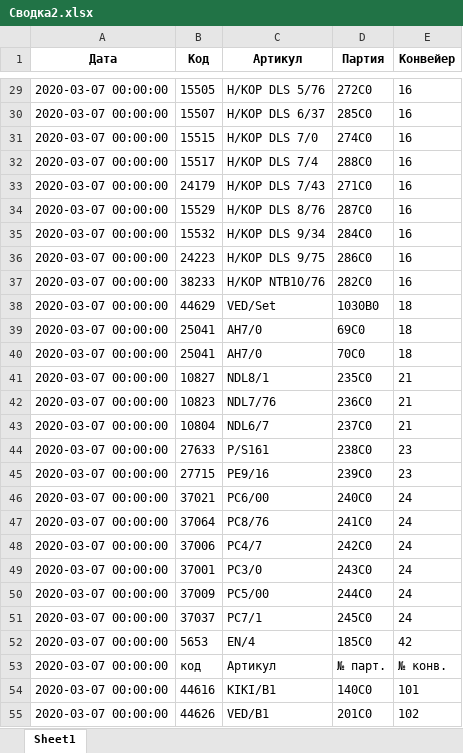
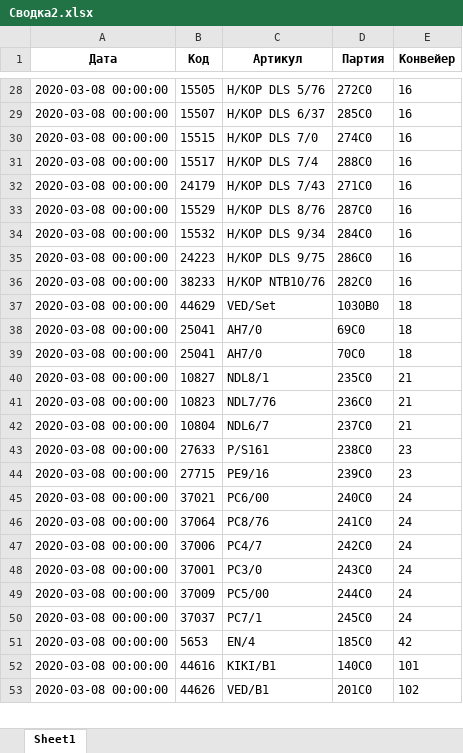
Before and after one commit to ShavedHedgehoc/One_more_try, an Excel workbook: Generate/Сводка2.xlsx, sheet Sheet1, drawn as a sheet; only a part is shown, gaps mark what is left out; values as stored, in another font and other column widths than the file's, no borders; removed rows and columns are numbered as before the commit, all else as after; the diff covers the shown part only; the diff names each change by its address in the sheet, - before the commit and + after, or states it on an @@ line.

```diff
--- a/Generate/Сводка2.xlsx (sheet Sheet1)
+++ b/Generate/Сводка2.xlsx (sheet Sheet1)
-A28:A51 (Дата): 2020-03-07 00:00:00
+A28:A51 (Дата): 2020-03-08 00:00:00
-row 53: 2020-03-07 00:00:00 | код | Артикул | № парт. | № конв.
-A52:A53 (Дата): 2020-03-07 00:00:00
+A52:A53 (Дата): 2020-03-08 00:00:00
```
Also changed, not shown: 1 removed row and 49 edited cells elsewhere in this sheet, Generate/H2.xlsx, Generate/Копия Отчет.xlsx, 3 other files.
